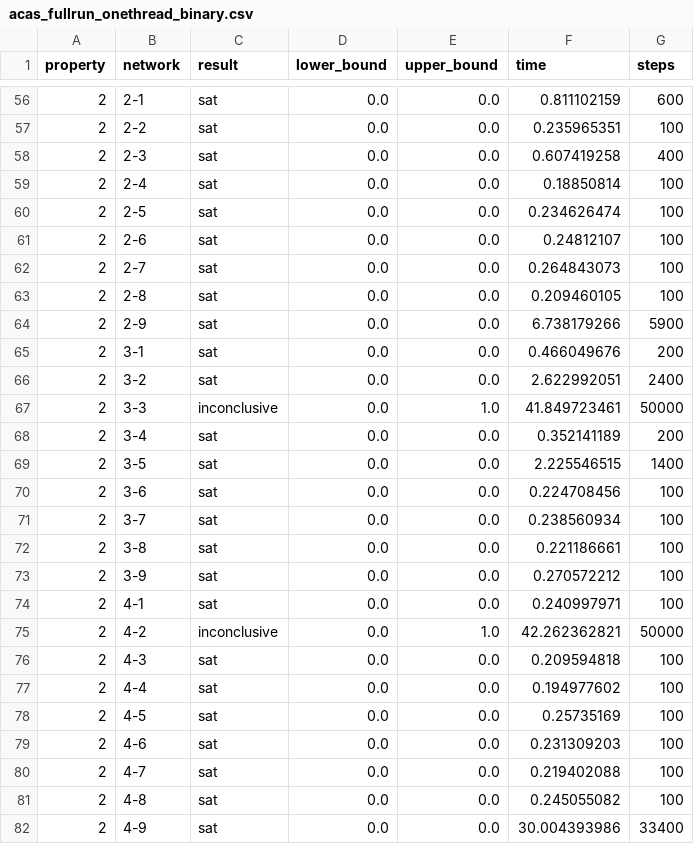
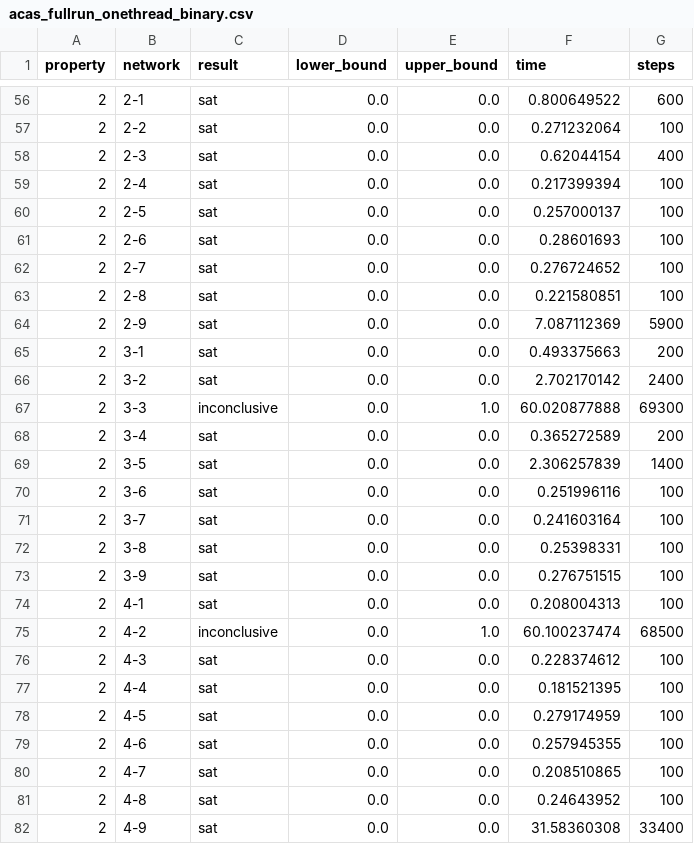
Before and after one commit to phK3/NeuralPriorityOptimizer.jl, a CSV file: results/CAS/acas_fullrun_onethread_binary.csv, drawn as a sheet; only a part is shown, gaps mark what is left out; the diff covers the shown part only.

```diff
--- a/results/CAS/acas_fullrun_onethread_binary.csv
+++ b/results/CAS/acas_fullrun_onethread_binary.csv
@@ -56,27 +56,27 @@ property,network,result,lower_bound,upper_bound,time,steps
-2,2-1,sat,0.0,0.0,0.811102159,600
-2,2-2,sat,0.0,0.0,0.235965351,100
-2,2-3,sat,0.0,0.0,0.607419258,400
-2,2-4,sat,0.0,0.0,0.18850814,100
-2,2-5,sat,0.0,0.0,0.234626474,100
-2,2-6,sat,0.0,0.0,0.24812107,100
-2,2-7,sat,0.0,0.0,0.264843073,100
-2,2-8,sat,0.0,0.0,0.209460105,100
-2,2-9,sat,0.0,0.0,6.738179266,5900
-2,3-1,sat,0.0,0.0,0.466049676,200
-2,3-2,sat,0.0,0.0,2.622992051,2400
-2,3-3,inconclusive,0.0,1.0,41.849723461,50000
-2,3-4,sat,0.0,0.0,0.352141189,200
-2,3-5,sat,0.0,0.0,2.225546515,1400
-2,3-6,sat,0.0,0.0,0.224708456,100
-2,3-7,sat,0.0,0.0,0.238560934,100
-2,3-8,sat,0.0,0.0,0.221186661,100
-2,3-9,sat,0.0,0.0,0.270572212,100
-2,4-1,sat,0.0,0.0,0.240997971,100
-2,4-2,inconclusive,0.0,1.0,42.262362821,50000
-2,4-3,sat,0.0,0.0,0.209594818,100
-2,4-4,sat,0.0,0.0,0.194977602,100
-2,4-5,sat,0.0,0.0,0.25735169,100
-2,4-6,sat,0.0,0.0,0.231309203,100
-2,4-7,sat,0.0,0.0,0.219402088,100
-2,4-8,sat,0.0,0.0,0.245055082,100
-2,4-9,sat,0.0,0.0,30.004393986,33400
+2,2-1,sat,0.0,0.0,0.800649522,600
+2,2-2,sat,0.0,0.0,0.271232064,100
+2,2-3,sat,0.0,0.0,0.62044154,400
+2,2-4,sat,0.0,0.0,0.217399394,100
+2,2-5,sat,0.0,0.0,0.257000137,100
+2,2-6,sat,0.0,0.0,0.28601693,100
+2,2-7,sat,0.0,0.0,0.276724652,100
+2,2-8,sat,0.0,0.0,0.221580851,100
+2,2-9,sat,0.0,0.0,7.087112369,5900
+2,3-1,sat,0.0,0.0,0.493375663,200
+2,3-2,sat,0.0,0.0,2.702170142,2400
+2,3-3,inconclusive,0.0,1.0,60.020877888,69300
+2,3-4,sat,0.0,0.0,0.365272589,200
+2,3-5,sat,0.0,0.0,2.306257839,1400
+2,3-6,sat,0.0,0.0,0.251996116,100
+2,3-7,sat,0.0,0.0,0.241603164,100
+2,3-8,sat,0.0,0.0,0.25398331,100
+2,3-9,sat,0.0,0.0,0.276751515,100
+2,4-1,sat,0.0,0.0,0.208004313,100
+2,4-2,inconclusive,0.0,1.0,60.100237474,68500
+2,4-3,sat,0.0,0.0,0.228374612,100
+2,4-4,sat,0.0,0.0,0.181521395,100
+2,4-5,sat,0.0,0.0,0.279174959,100
+2,4-6,sat,0.0,0.0,0.257945355,100
+2,4-7,sat,0.0,0.0,0.208510865,100
+2,4-8,sat,0.0,0.0,0.24643952,100
+2,4-9,sat,0.0,0.0,31.58360308,33400
```
Also changed, not shown: 155 edited cells elsewhere in this file.
